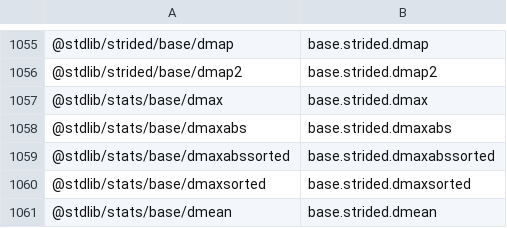
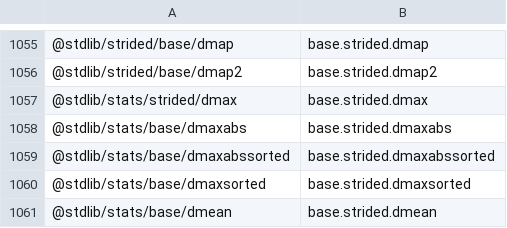
Before and after one commit to stdlib-js/namespace-pkg2alias, a CSV file: data/data.csv, drawn as a sheet; only a part is shown, gaps mark what is left out.

```diff
--- a/data/data.csv
+++ b/data/data.csv
@@ -1056,3 +1056,3 @@
 "@stdlib/strided/base/dmap2",base.strided.dmap2
-"@stdlib/stats/base/dmax",base.strided.dmax
+"@stdlib/stats/strided/dmax",base.strided.dmax
 "@stdlib/stats/base/dmaxabs",base.strided.dmaxabs
```
Also changed, not shown: 8 other files.
